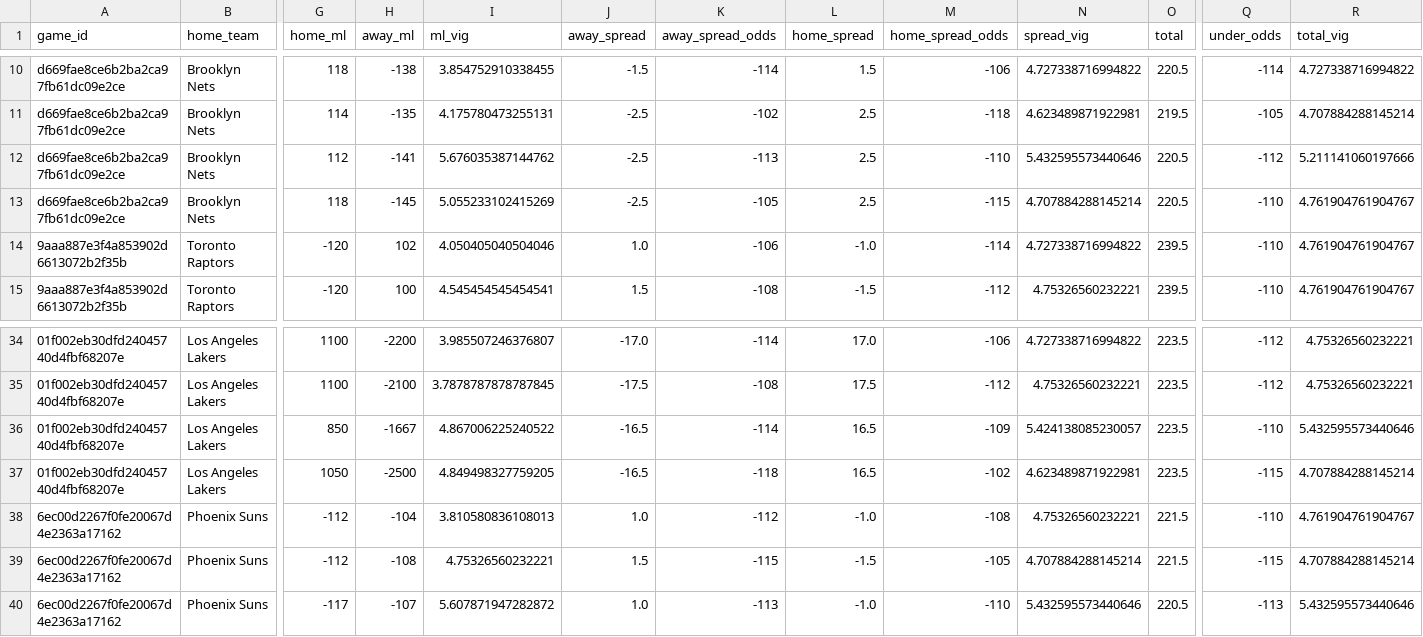
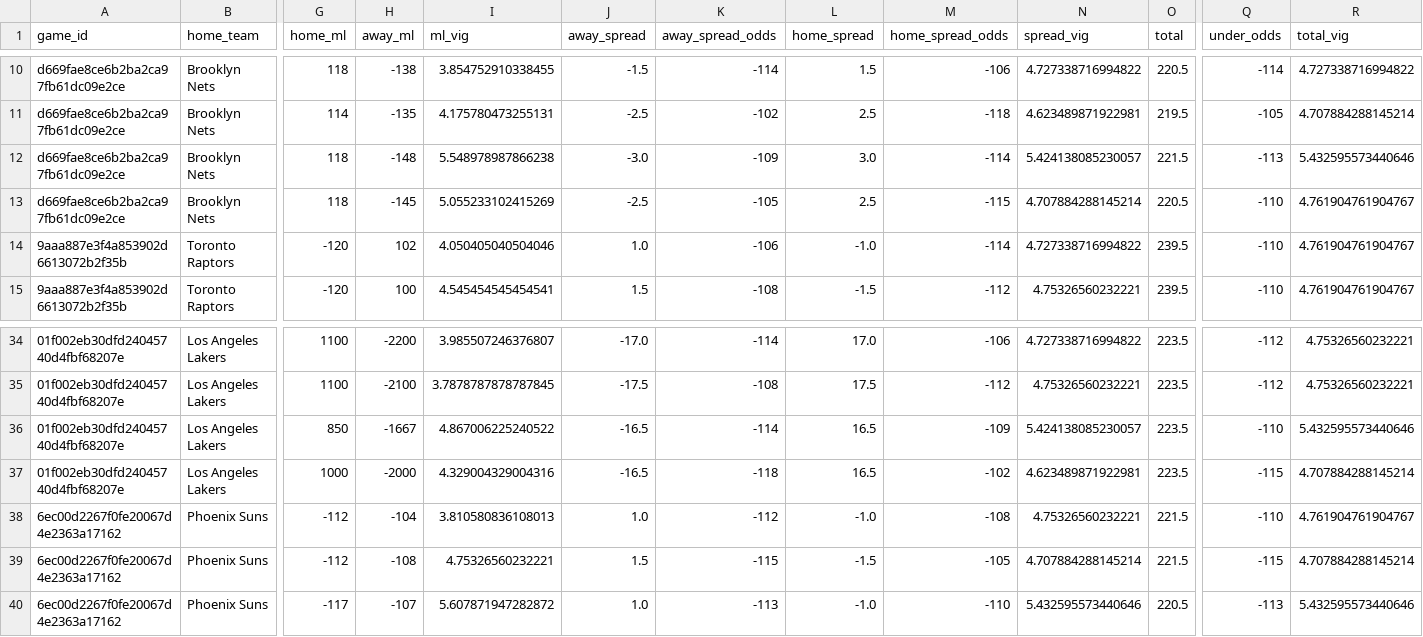
Before and after one commit to missionfromdog/bball-prediction, a CSV file: data/betting/live_odds_bookmakers_comparison.csv, drawn as a sheet; only a part is shown, gaps mark what is left out; the diff names each change by its address in the sheet, - before the commit and + after, or states it on an @@ line.

```diff
--- a/data/betting/live_odds_bookmakers_comparison.csv
+++ b/data/betting/live_odds_bookmakers_comparison.csv
-G12 (home_ml): 112
+G12 (home_ml): 118
-H12 (away_ml): -141
+H12 (away_ml): -148
-I12 (ml_vig): 5.676035387144762
+I12 (ml_vig): 5.548978987866238
-J12 (away_spread): -2.5
+J12 (away_spread): -3.0
-K12 (away_spread_odds): -113
+K12 (away_spread_odds): -109
-L12 (home_spread): 2.5
+L12 (home_spread): 3.0
-M12 (home_spread_odds): -110
+M12 (home_spread_odds): -114
-N12 (spread_vig): 5.432595573440646
+N12 (spread_vig): 5.424138085230057
-O12 (total): 220.5
+O12 (total): 221.5
-Q12 (under_odds): -112
+Q12 (under_odds): -113
-R12 (total_vig): 5.211141060197666
+R12 (total_vig): 5.432595573440646
-G37 (home_ml): 1050
+G37 (home_ml): 1000
-H37 (away_ml): -2500
+H37 (away_ml): -2000
-I37 (ml_vig): 4.849498327759205
+I37 (ml_vig): 4.329004329004316
```
